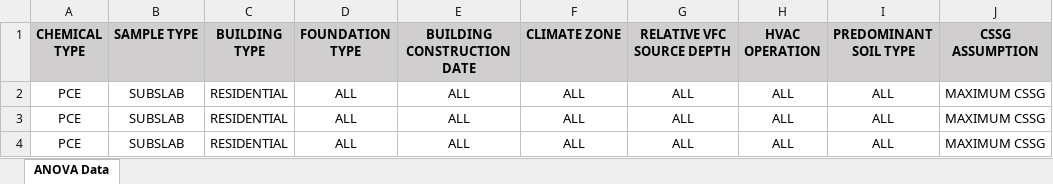
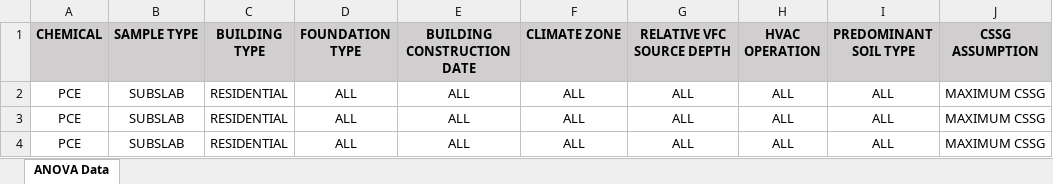
Before and after one commit to sede-open/naf_study, an Excel workbook: ANOVA_Raw Data.xlsx, sheet ANOVA Data, drawn as a sheet; only a part is shown; values as stored, in another font and other column widths than the file's, no borders; charts and pictures not drawn; the diff names each change by its address in the sheet, - before the commit and + after, or states it on an @@ line.

Commit message:
Change Chemical Type to "Chemical"

```diff
--- a/ANOVA_Raw Data.xlsx (sheet ANOVA Data)
+++ b/ANOVA_Raw Data.xlsx (sheet ANOVA Data)
-A1: CHEMICAL TYPE
+A1: CHEMICAL
```
